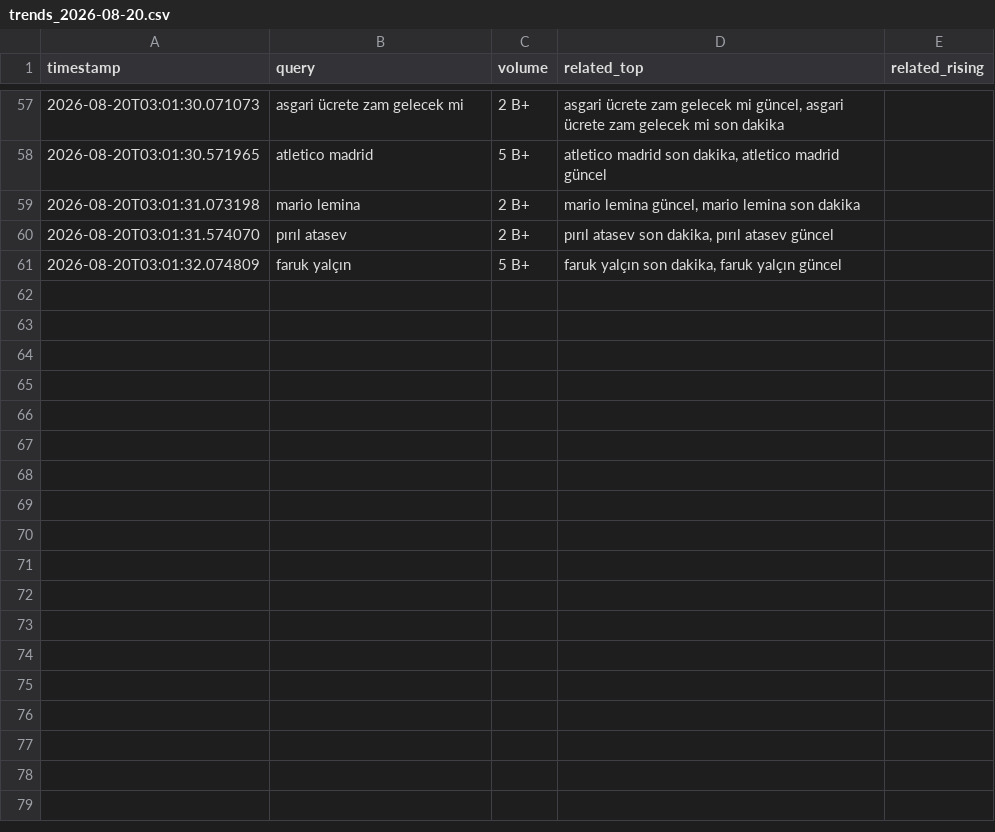
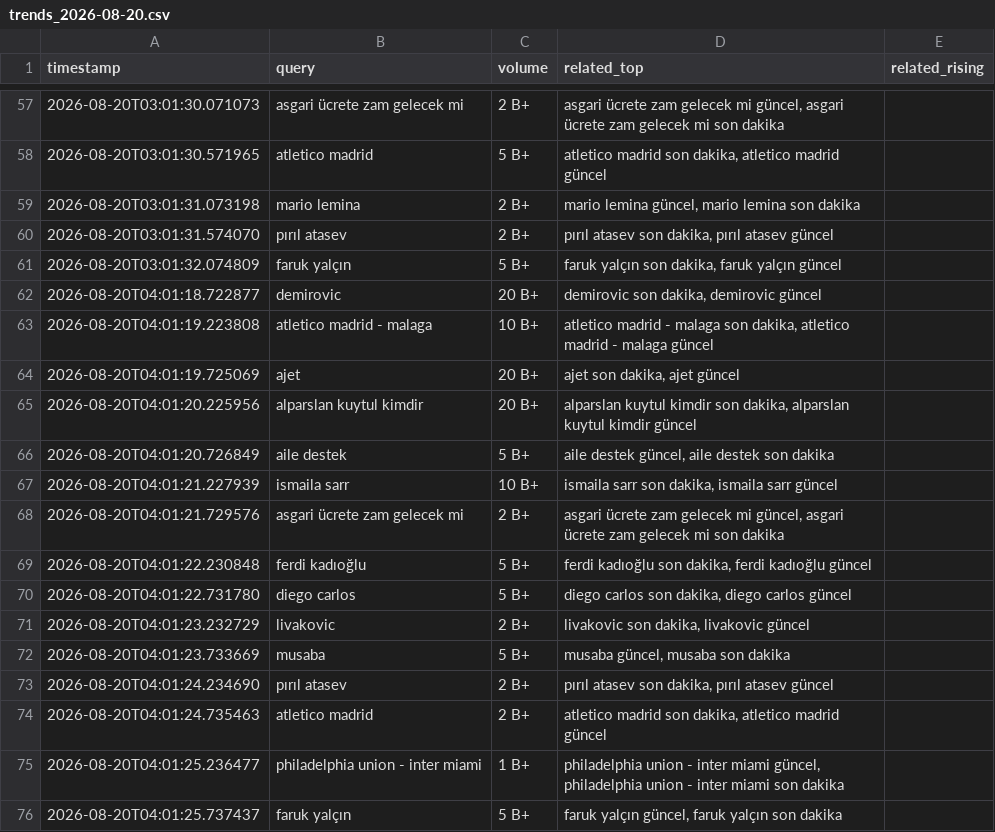
Before and after one commit to igyccmt/trends-scraper, a CSV file: trends_2026-08-20.csv, drawn as a sheet; only a part is shown, gaps mark what is left out; the diff names each change by its address in the sheet, - before the commit and + after, or states it on an @@ line.

```diff
--- a/trends_2026-08-20.csv
+++ b/trends_2026-08-20.csv
+row 62: 2026-08-20T04:01:18.722877 | demirovic | 20 B+ | demirovic son dakika, demirovic güncel
+row 63: 2026-08-20T04:01:19.223808 | atletico madrid - malaga | 10 B+ | atletico madrid - malaga son dakika, atletico madrid - malaga güncel
+row 64: 2026-08-20T04:01:19.725069 | ajet | 20 B+ | ajet son dakika, ajet güncel
+row 65: 2026-08-20T04:01:20.225956 | alparslan kuytul kimdir | 20 B+ | alparslan kuytul kimdir son dakika, alparslan kuytul kimdir güncel
+row 66: 2026-08-20T04:01:20.726849 | aile destek | 5 B+ | aile destek güncel, aile destek son dakika
+row 67: 2026-08-20T04:01:21.227939 | ismaila sarr | 10 B+ | ismaila sarr son dakika, ismaila sarr güncel
+row 68: 2026-08-20T04:01:21.729576 | asgari ücrete zam gelecek mi | 2 B+ | asgari ücrete zam gelecek mi güncel, asgari ücrete zam gelecek mi son dakika
+row 69: 2026-08-20T04:01:22.230848 | ferdi kadıoğlu | 5 B+ | ferdi kadıoğlu son dakika, ferdi kadıoğlu güncel
+row 70: 2026-08-20T04:01:22.731780 | diego carlos | 5 B+ | diego carlos son dakika, diego carlos güncel
+row 71: 2026-08-20T04:01:23.232729 | livakovic | 2 B+ | livakovic son dakika, livakovic güncel
+row 72: 2026-08-20T04:01:23.733669 | musaba | 5 B+ | musaba güncel, musaba son dakika
+row 73: 2026-08-20T04:01:24.234690 | pırıl atasev | 2 B+ | pırıl atasev son dakika, pırıl atasev güncel
+row 74: 2026-08-20T04:01:24.735463 | atletico madrid | 2 B+ | atletico madrid son dakika, atletico madrid güncel
+row 75: 2026-08-20T04:01:25.236477 | philadelphia union - inter miami | 1 B+ | philadelphia union - inter miami güncel, philadelphia union - inter miami son dakika
+row 76: 2026-08-20T04:01:25.737437 | faruk yalçın | 5 B+ | faruk yalçın güncel, faruk yalçın son dakika
```
Also changed, not shown: 1 other file.
